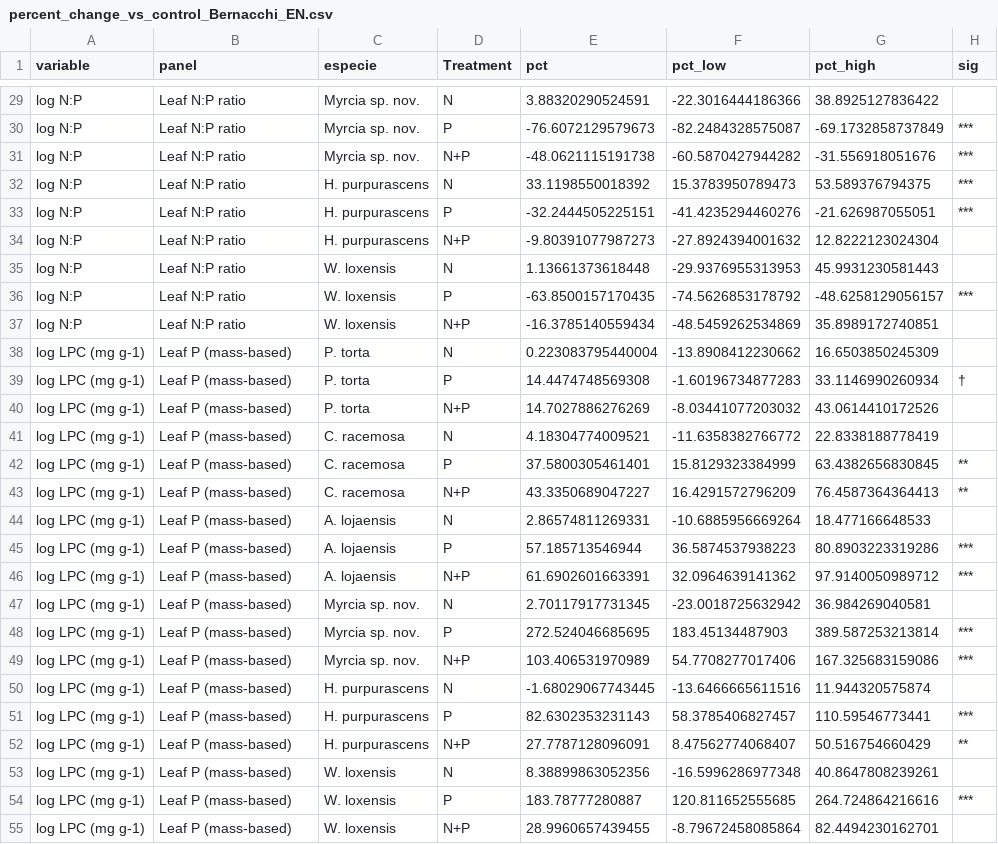
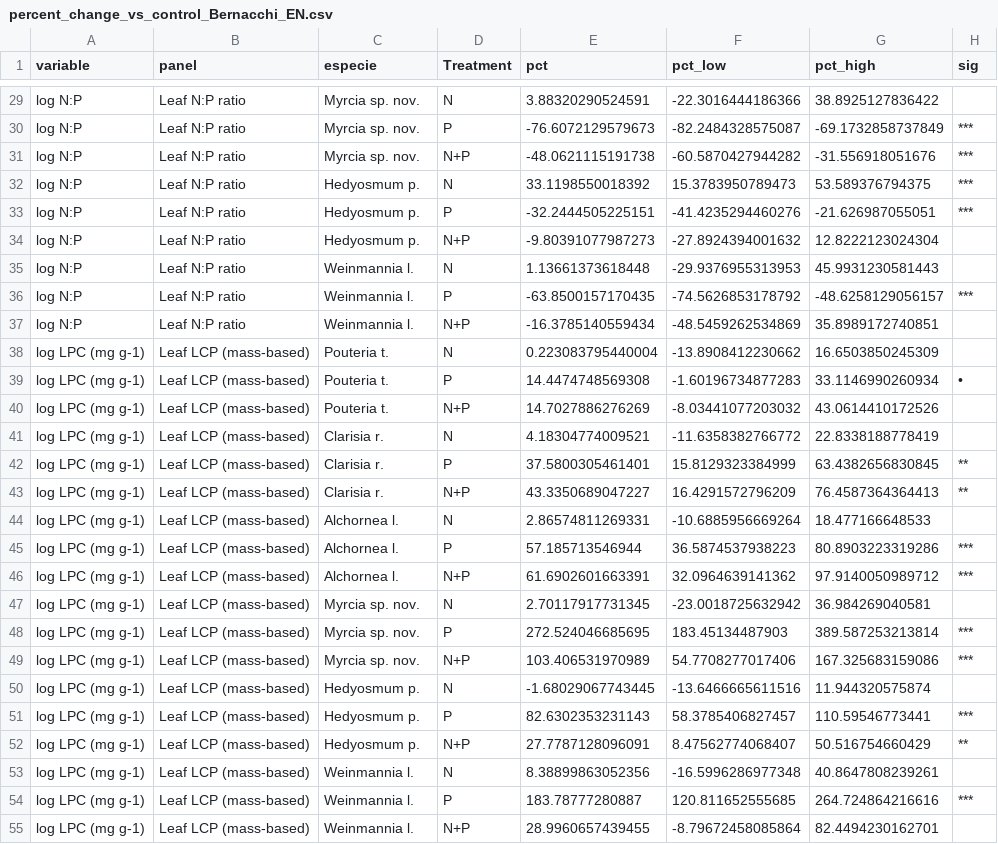
Before and after one commit to ajchavez94/NUMEX_preliminar, a CSV file: NUMEX_Bernacci/EEMEANS/percent_change_vs_control_Bernacchi_EN.csv, drawn as a sheet; only a part is shown, gaps mark what is left out; the diff covers the shown part only.

```diff
--- a/NUMEX_Bernacci/EEMEANS/percent_change_vs_control_Bernacchi_EN.csv
+++ b/NUMEX_Bernacci/EEMEANS/percent_change_vs_control_Bernacchi_EN.csv
@@ -31,25 +31,25 @@
 "log N:P","Leaf N:P ratio","Myrcia sp. nov.","N+P",-48.0621115191738,-60.5870427944282,-31.556918051676,"***"
-"log N:P","Leaf N:P ratio","H. purpurascens","N",33.1198550018392,15.3783950789473,53.589376794375,"***"
-"log N:P","Leaf N:P ratio","H. purpurascens","P",-32.2444505225151,-41.4235294460276,-21.626987055051,"***"
-"log N:P","Leaf N:P ratio","H. purpurascens","N+P",-9.80391077987273,-27.8924394001632,12.8222123024304,""
-"log N:P","Leaf N:P ratio","W. loxensis","N",1.13661373618448,-29.9376955313953,45.9931230581443,""
-"log N:P","Leaf N:P ratio","W. loxensis","P",-63.8500157170435,-74.5626853178792,-48.6258129056157,"***"
-"log N:P","Leaf N:P ratio","W. loxensis","N+P",-16.3785140559434,-48.5459262534869,35.8989172740851,""
-"log LPC (mg g-1)","Leaf P (mass-based)","P. torta","N",0.223083795440004,-13.8908412230662,16.6503850245309,""
-"log LPC (mg g-1)","Leaf P (mass-based)","P. torta","P",14.4474748569308,-1.60196734877283,33.1146990260934,"†"
-"log LPC (mg g-1)","Leaf P (mass-based)","P. torta","N+P",14.7027886276269,-8.03441077203032,43.0614410172526,""
-"log LPC (mg g-1)","Leaf P (mass-based)","C. racemosa","N",4.18304774009521,-11.6358382766772,22.8338188778419,""
-"log LPC (mg g-1)","Leaf P (mass-based)","C. racemosa","P",37.5800305461401,15.8129323384999,63.4382656830845,"**"
-"log LPC (mg g-1)","Leaf P (mass-based)","C. racemosa","N+P",43.3350689047227,16.4291572796209,76.4587364364413,"**"
-"log LPC (mg g-1)","Leaf P (mass-based)","A. lojaensis","N",2.86574811269331,-10.6885956669264,18.477166648533,""
-"log LPC (mg g-1)","Leaf P (mass-based)","A. lojaensis","P",57.185713546944,36.5874537938223,80.8903223319286,"***"
-"log LPC (mg g-1)","Leaf P (mass-based)","A. lojaensis","N+P",61.6902601663391,32.0964639141362,97.9140050989712,"***"
-"log LPC (mg g-1)","Leaf P (mass-based)","Myrcia sp. nov.","N",2.70117917731345,-23.0018725632942,36.984269040581,""
-"log LPC (mg g-1)","Leaf P (mass-based)","Myrcia sp. nov.","P",272.524046685695,183.45134487903,389.587253213814,"***"
-"log LPC (mg g-1)","Leaf P (mass-based)","Myrcia sp. nov.","N+P",103.406531970989,54.7708277017406,167.325683159086,"***"
-"log LPC (mg g-1)","Leaf P (mass-based)","H. purpurascens","N",-1.68029067743445,-13.6466665611516,11.944320575874,""
-"log LPC (mg g-1)","Leaf P (mass-based)","H. purpurascens","P",82.6302353231143,58.3785406827457,110.59546773441,"***"
-"log LPC (mg g-1)","Leaf P (mass-based)","H. purpurascens","N+P",27.7787128096091,8.47562774068407,50.516754660429,"**"
-"log LPC (mg g-1)","Leaf P (mass-based)","W. loxensis","N",8.38899863052356,-16.5996286977348,40.8647808239261,""
-"log LPC (mg g-1)","Leaf P (mass-based)","W. loxensis","P",183.78777280887,120.811652555685,264.724864216616,"***"
-"log LPC (mg g-1)","Leaf P (mass-based)","W. loxensis","N+P",28.9960657439455,-8.79672458085864,82.4494230162701,""
+"log N:P","Leaf N:P ratio","Hedyosmum p.","N",33.1198550018392,15.3783950789473,53.589376794375,"***"
+"log N:P","Leaf N:P ratio","Hedyosmum p.","P",-32.2444505225151,-41.4235294460276,-21.626987055051,"***"
+"log N:P","Leaf N:P ratio","Hedyosmum p.","N+P",-9.80391077987273,-27.8924394001632,12.8222123024304,""
+"log N:P","Leaf N:P ratio","Weinmannia l.","N",1.13661373618448,-29.9376955313953,45.9931230581443,""
+"log N:P","Leaf N:P ratio","Weinmannia l.","P",-63.8500157170435,-74.5626853178792,-48.6258129056157,"***"
+"log N:P","Leaf N:P ratio","Weinmannia l.","N+P",-16.3785140559434,-48.5459262534869,35.8989172740851,""
+"log LPC (mg g-1)","Leaf LCP (mass-based)","Pouteria t.","N",0.223083795440004,-13.8908412230662,16.6503850245309,""
+"log LPC (mg g-1)","Leaf LCP (mass-based)","Pouteria t.","P",14.4474748569308,-1.60196734877283,33.1146990260934,"•"
+"log LPC (mg g-1)","Leaf LCP (mass-based)","Pouteria t.","N+P",14.7027886276269,-8.03441077203032,43.0614410172526,""
+"log LPC (mg g-1)","Leaf LCP (mass-based)","Clarisia r.","N",4.18304774009521,-11.6358382766772,22.8338188778419,""
+"log LPC (mg g-1)","Leaf LCP (mass-based)","Clarisia r.","P",37.5800305461401,15.8129323384999,63.4382656830845,"**"
+"log LPC (mg g-1)","Leaf LCP (mass-based)","Clarisia r.","N+P",43.3350689047227,16.4291572796209,76.4587364364413,"**"
+"log LPC (mg g-1)","Leaf LCP (mass-based)","Alchornea l.","N",2.86574811269331,-10.6885956669264,18.477166648533,""
+"log LPC (mg g-1)","Leaf LCP (mass-based)","Alchornea l.","P",57.185713546944,36.5874537938223,80.8903223319286,"***"
+"log LPC (mg g-1)","Leaf LCP (mass-based)","Alchornea l.","N+P",61.6902601663391,32.0964639141362,97.9140050989712,"***"
+"log LPC (mg g-1)","Leaf LCP (mass-based)","Myrcia sp. nov.","N",2.70117917731345,-23.0018725632942,36.984269040581,""
+"log LPC (mg g-1)","Leaf LCP (mass-based)","Myrcia sp. nov.","P",272.524046685695,183.45134487903,389.587253213814,"***"
+"log LPC (mg g-1)","Leaf LCP (mass-based)","Myrcia sp. nov.","N+P",103.406531970989,54.7708277017406,167.325683159086,"***"
+"log LPC (mg g-1)","Leaf LCP (mass-based)","Hedyosmum p.","N",-1.68029067743445,-13.6466665611516,11.944320575874,""
+"log LPC (mg g-1)","Leaf LCP (mass-based)","Hedyosmum p.","P",82.6302353231143,58.3785406827457,110.59546773441,"***"
+"log LPC (mg g-1)","Leaf LCP (mass-based)","Hedyosmum p.","N+P",27.7787128096091,8.47562774068407,50.516754660429,"**"
+"log LPC (mg g-1)","Leaf LCP (mass-based)","Weinmannia l.","N",8.38899863052356,-16.5996286977348,40.8647808239261,""
+"log LPC (mg g-1)","Leaf LCP (mass-based)","Weinmannia l.","P",183.78777280887,120.811652555685,264.724864216616,"***"
+"log LPC (mg g-1)","Leaf LCP (mass-based)","Weinmannia l.","N+P",28.9960657439455,-8.79672458085864,82.4494230162701,""
```
Also changed, not shown: 45 edited cells elsewhere in this file, NUMEX_Bernacci/EEMEANS/contrasts_vs_control_Bernacchi_EN.csv, NUMEX_Bernacci/SMA/SMA_iWUE_Bernacchi_table.csv, 28 other files.
